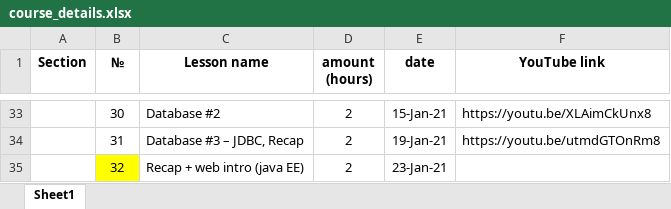
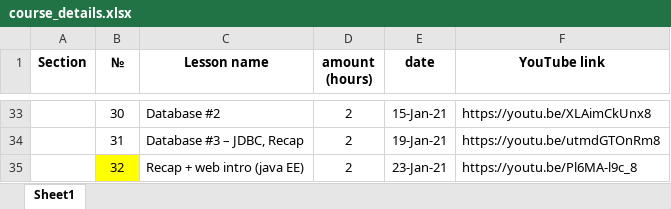
Before and after one commit to elvintaghizade14/java-course-1-classes, an Excel workbook: src/main/java/org/eminera/_syllabus/course_details.xlsx, sheet Sheet1, drawn as a sheet; only a part is shown, gaps mark what is left out; values as stored, in another font and other column widths than the file's, no borders; the diff names each change by its address in the sheet, - before the commit and + after, or states it on an @@ line.

Commit message:
lesson #32 syllabus polished a bit

```diff
--- a/src/main/java/org/eminera/_syllabus/course_details.xlsx (sheet Sheet1)
+++ b/src/main/java/org/eminera/_syllabus/course_details.xlsx (sheet Sheet1)
-F35 (YouTube link): (empty)
+F35 (YouTube link): https://youtu.be/Pl6MA-l9c_8
```
